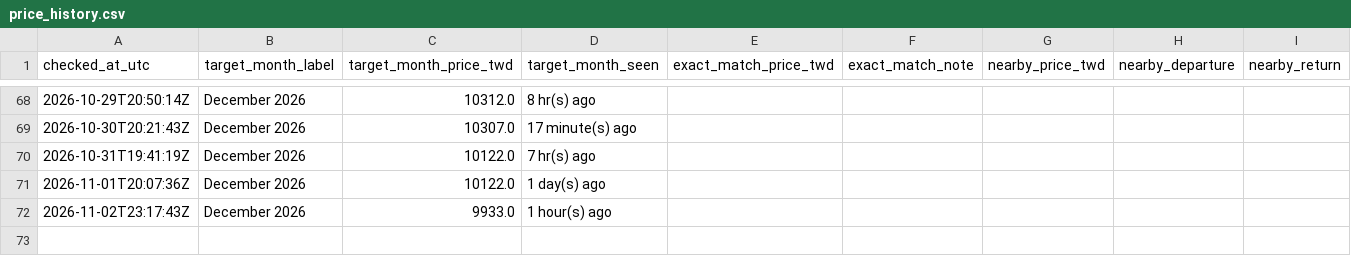
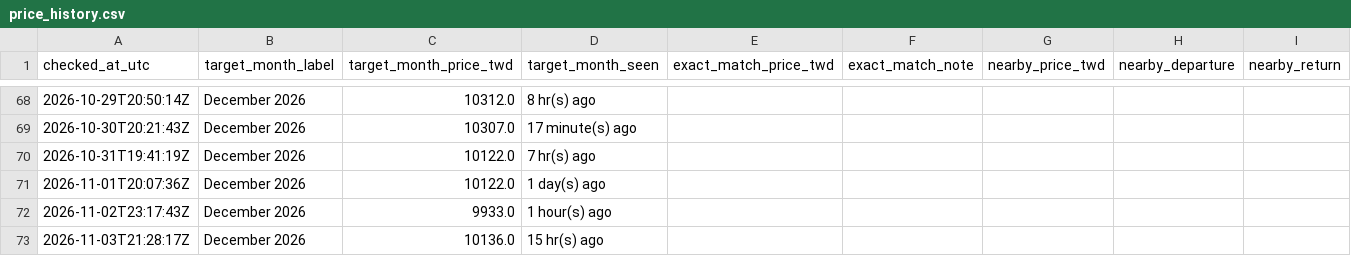
Before and after one commit to shaven105/cxbxs42634-ge6384csajv-13, a CSV file: starlux_price_tracker/data/price_history.csv, drawn as a sheet; only a part is shown, gaps mark what is left out.

```diff
--- a/starlux_price_tracker/data/price_history.csv
+++ b/starlux_price_tracker/data/price_history.csv
@@ -72 +72,2 @@ checked_at_utc,target_month_label,target_month_price_twd,target_month_seen,exact
 2026-11-02T23:17:43Z,December 2026,9933.0,1 hour(s) ago,,,,,
+2026-11-03T21:28:17Z,December 2026,10136.0,15 hr(s) ago,,,,,
```
